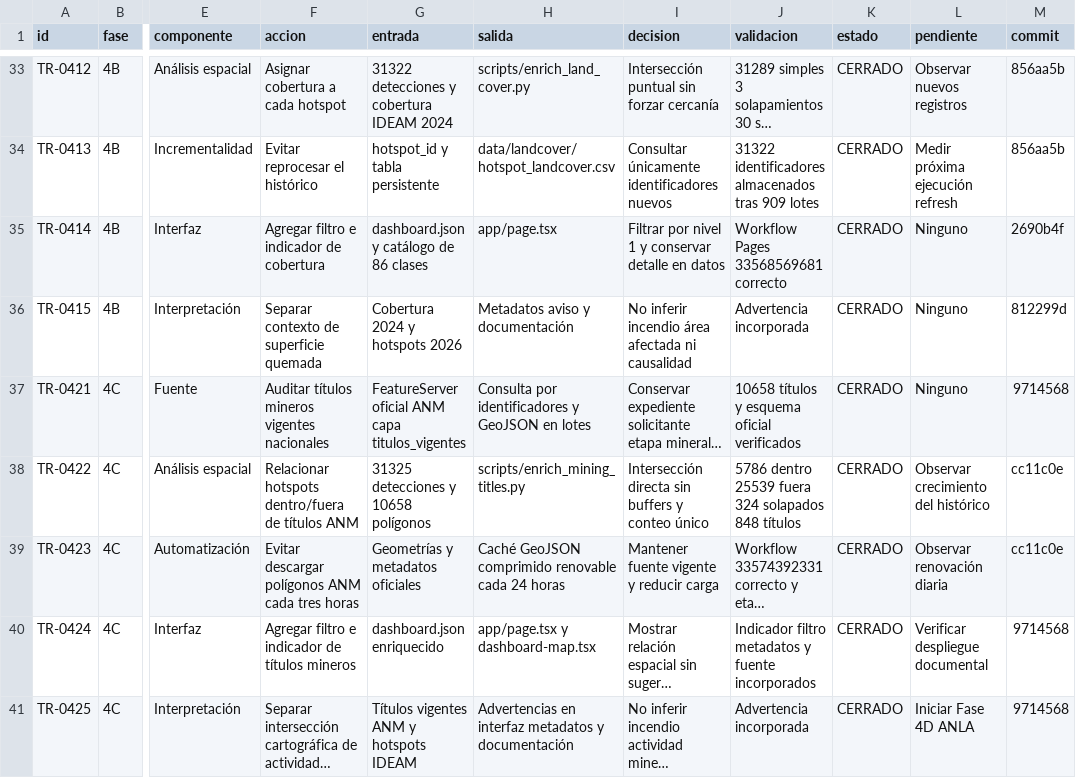
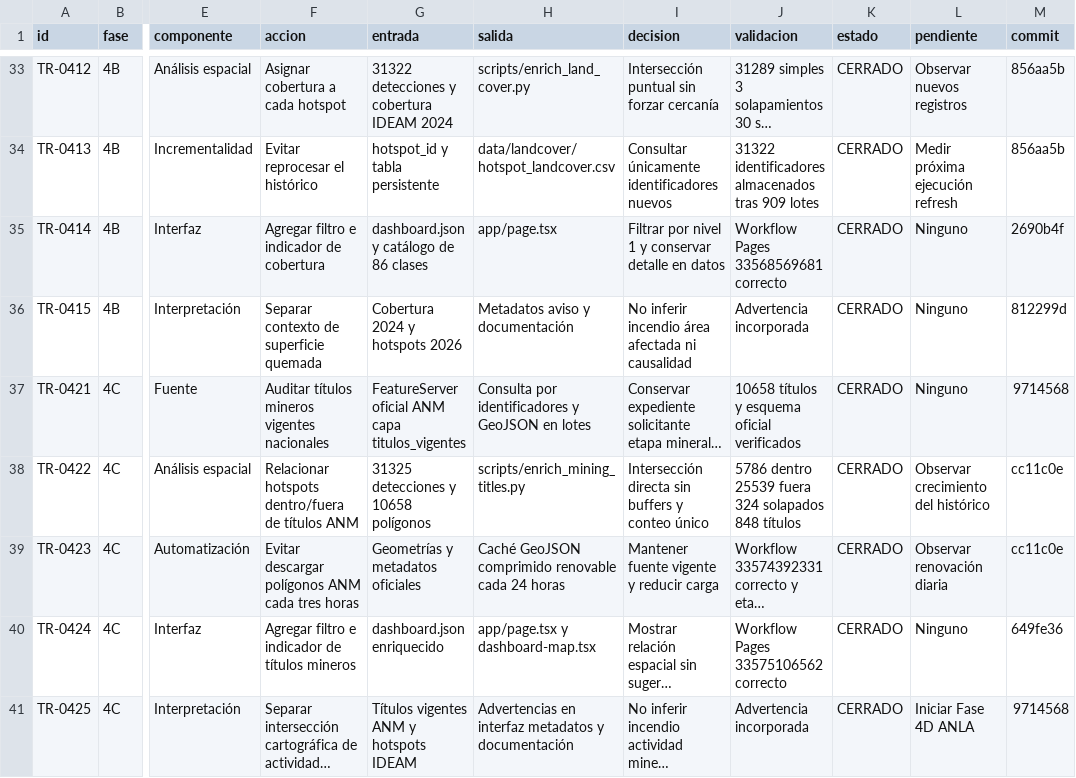
Before and after one commit to jcgomezga/puntos-calor-colombia-dashboard, a CSV file: docs/MATRIZ_TRAZABILIDAD.csv, drawn as a sheet; only a part is shown, gaps mark what is left out; long unchanged cells end in …; the diff names each change by its address in the sheet, - before the commit and + after, or states it on an @@ line.

Commit message:
docs: registrar despliegue fase 4C

```diff
--- a/docs/MATRIZ_TRAZABILIDAD.csv
+++ b/docs/MATRIZ_TRAZABILIDAD.csv
-J40 (validacion): Indicador filtro metadatos y fuente incorporados
+J40 (validacion): Workflow Pages 33575106562 correcto
-L40 (pendiente): Verificar despliegue documental
+L40 (pendiente): Ninguno
-M40 (commit): 9714568
+M40 (commit): 649fe36
```
Also changed, not shown: 2 other files.
